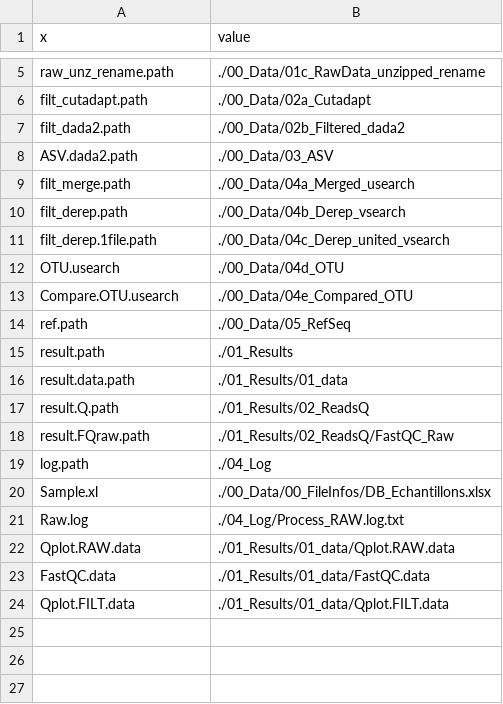
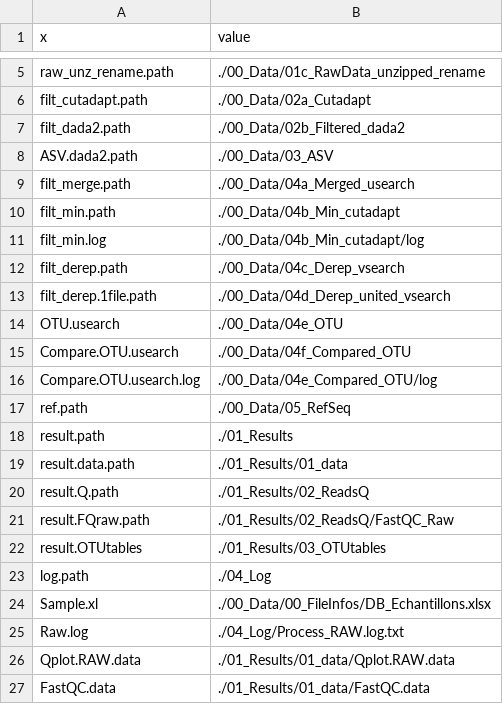
Before and after one commit to biodray/eDNA-tests, a CSV file: 04_Log/Options.csv, drawn as a sheet; only a part is shown, gaps mark what is left out; the shorter side is filled out with more unchanged rows.

Commit message:
Update - usearch pipeline

```diff
--- a/04_Log/Options.csv
+++ b/04_Log/Options.csv
@@ -9,6 +9,9 @@
 "filt_merge.path";"./00_Data/04a_Merged_usearch"
-"filt_derep.path";"./00_Data/04b_Derep_vsearch"
-"filt_derep.1file.path";"./00_Data/04c_Derep_united_vsearch"
-"OTU.usearch";"./00_Data/04d_OTU"
-"Compare.OTU.usearch";"./00_Data/04e_Compared_OTU"
+"filt_min.path";"./00_Data/04b_Min_cutadapt"
+"filt_min.log";"./00_Data/04b_Min_cutadapt/log"
+"filt_derep.path";"./00_Data/04c_Derep_vsearch"
+"filt_derep.1file.path";"./00_Data/04d_Derep_united_vsearch"
+"OTU.usearch";"./00_Data/04e_OTU"
+"Compare.OTU.usearch";"./00_Data/04f_Compared_OTU"
+"Compare.OTU.usearch.log";"./00_Data/04e_Compared_OTU/log"
 "ref.path";"./00_Data/05_RefSeq"
@@ -18,2 +21,3 @@
 "result.FQraw.path";"./01_Results/02_ReadsQ/FastQC_Raw"
+"result.OTUtables";"./01_Results/03_OTUtables"
 "log.path";"./04_Log"
```
Also changed, not shown: 7 other files.
